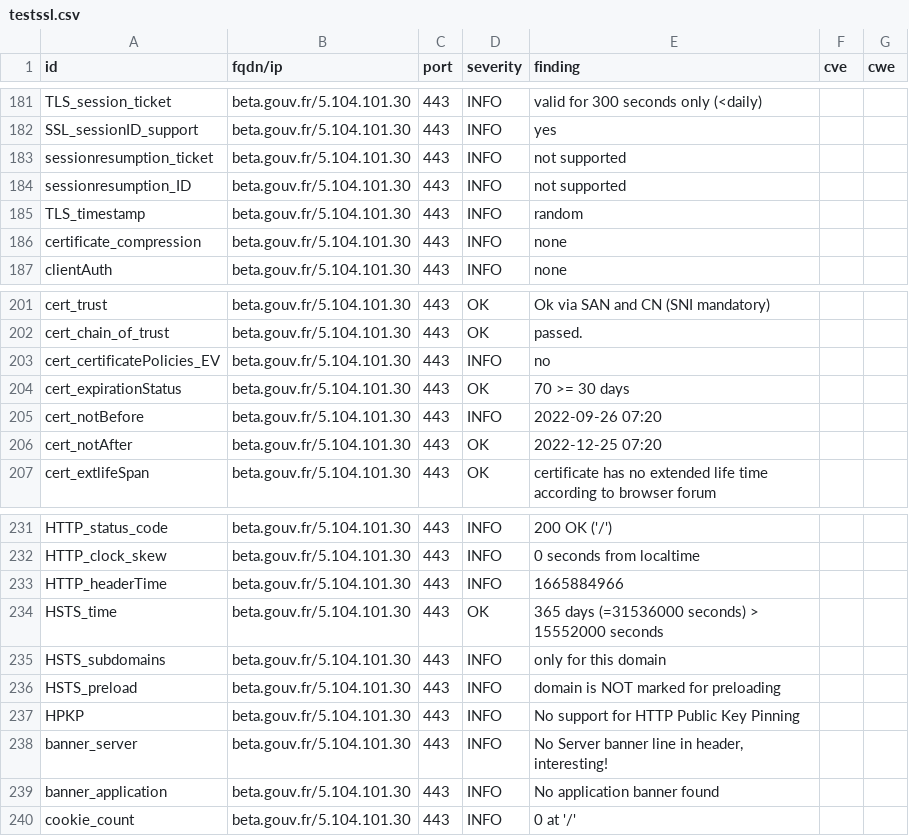
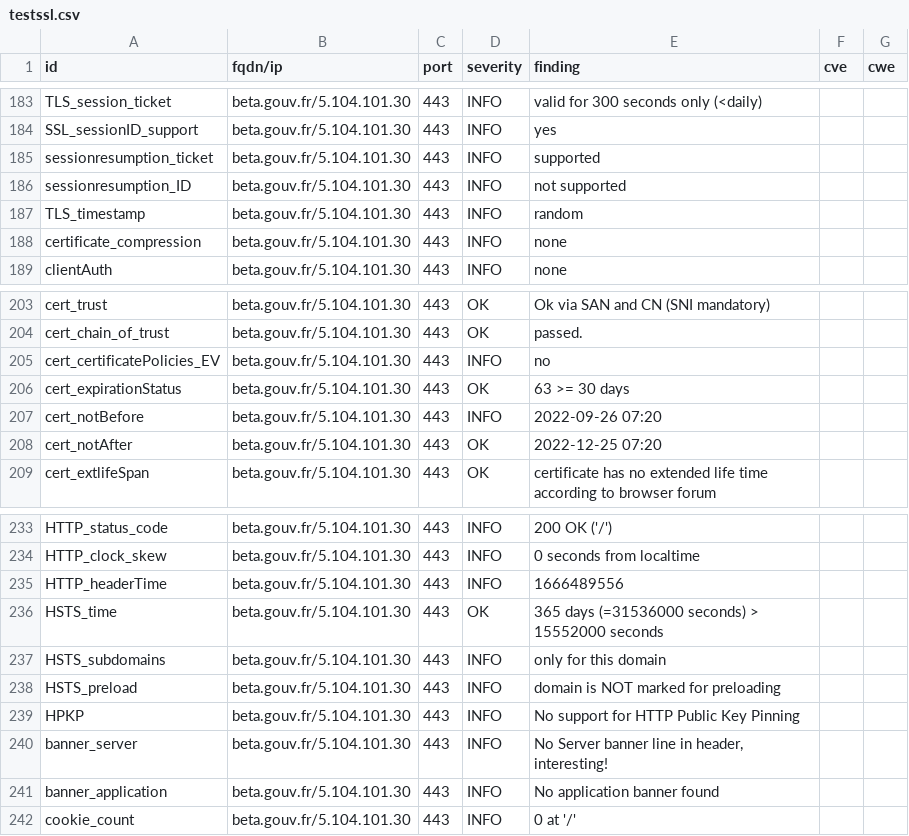
Before and after one commit to SocialGouv/dashlord, a CSV file: results/aHR0cHM6Ly9iZXRhLmdvdXYuZnI=/testssl.csv, drawn as a sheet; only a part is shown, gaps mark what is left out; the diff covers the shown part only.

```diff
--- a/results/aHR0cHM6Ly9iZXRhLmdvdXYuZnI=/testssl.csv
+++ b/results/aHR0cHM6Ly9iZXRhLmdvdXYuZnI=/testssl.csv
@@ -182,3 +184,3 @@
 "SSL_sessionID_support","beta.gouv.fr/5.104.101.30","443","INFO","yes","",""
-"sessionresumption_ticket","beta.gouv.fr/5.104.101.30","443","INFO","not supported","",""
+"sessionresumption_ticket","beta.gouv.fr/5.104.101.30","443","INFO","supported","",""
 "sessionresumption_ID","beta.gouv.fr/5.104.101.30","443","INFO","not supported","",""
@@ -203,3 +205,3 @@
 "cert_certificatePolicies_EV","beta.gouv.fr/5.104.101.30","443","INFO","no","",""
-"cert_expirationStatus","beta.gouv.fr/5.104.101.30","443","OK","70 >= 30 days","",""
+"cert_expirationStatus","beta.gouv.fr/5.104.101.30","443","OK","63 >= 30 days","",""
 "cert_notBefore","beta.gouv.fr/5.104.101.30","443","INFO","2022-09-26 07:20","",""
@@ -232,3 +234,3 @@
 "HTTP_clock_skew","beta.gouv.fr/5.104.101.30","443","INFO","0 seconds from localtime","",""
-"HTTP_headerTime","beta.gouv.fr/5.104.101.30","443","INFO","1665884966","",""
+"HTTP_headerTime","beta.gouv.fr/5.104.101.30","443","INFO","1666489556","",""
 "HSTS_time","beta.gouv.fr/5.104.101.30","443","OK","365 days (=31536000 seconds) > 15552000 seconds","",""
```
Also changed, not shown: 2 added rows and 4 edited cells elsewhere in this file, 13 other files.
